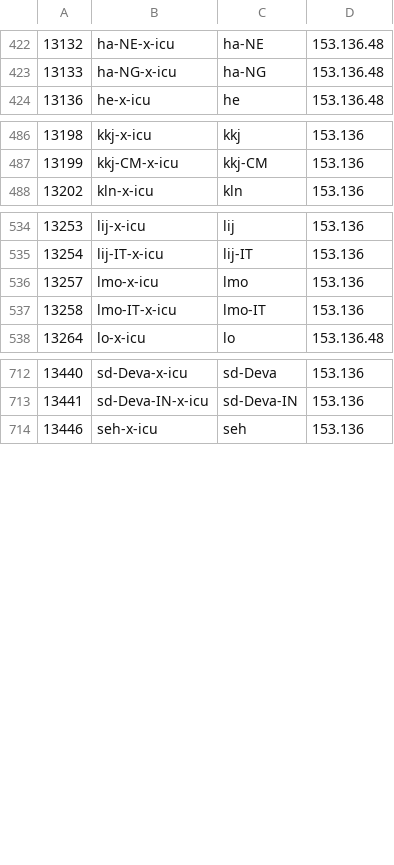
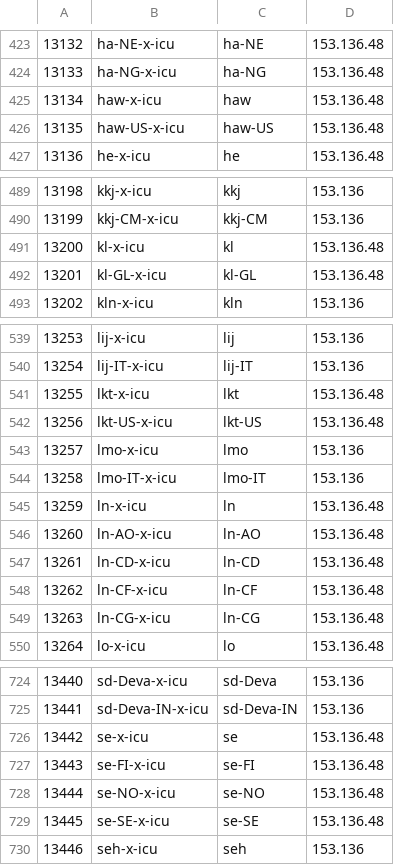
Before and after one commit to jdrumgoole/SecantusDB, a TSV file: crates/secantus-pgplan/src/pg_icu_collations.tsv, drawn as a sheet; only a part is shown, gaps mark what is left out; the diff covers the shown part only; the diff names each change by its address in the sheet, - before the commit and + after, or states it on an @@ line.

```diff
--- a/crates/secantus-pgplan/src/pg_icu_collations.tsv
+++ b/crates/secantus-pgplan/src/pg_icu_collations.tsv
+row 425: 13134 | haw-x-icu | haw | 153.136.48
+row 426: 13135 | haw-US-x-icu | haw-US | 153.136.48
+row 491: 13200 | kl-x-icu | kl | 153.136.48
+row 492: 13201 | kl-GL-x-icu | kl-GL | 153.136.48
+row 541: 13255 | lkt-x-icu | lkt | 153.136.48
+row 542: 13256 | lkt-US-x-icu | lkt-US | 153.136.48
+row 545: 13259 | ln-x-icu | ln | 153.136.48
+row 546: 13260 | ln-AO-x-icu | ln-AO | 153.136.48
+row 547: 13261 | ln-CD-x-icu | ln-CD | 153.136.48
+row 548: 13262 | ln-CF-x-icu | ln-CF | 153.136.48
+row 549: 13263 | ln-CG-x-icu | ln-CG | 153.136.48
+row 726: 13442 | se-x-icu | se | 153.136.48
+row 727: 13443 | se-FI-x-icu | se-FI | 153.136.48
+row 728: 13444 | se-NO-x-icu | se-NO | 153.136.48
+row 729: 13445 | se-SE-x-icu | se-SE | 153.136.48
```
Also changed, not shown: 5 added rows and row numbers in column A elsewhere in this file, 21 other files.
